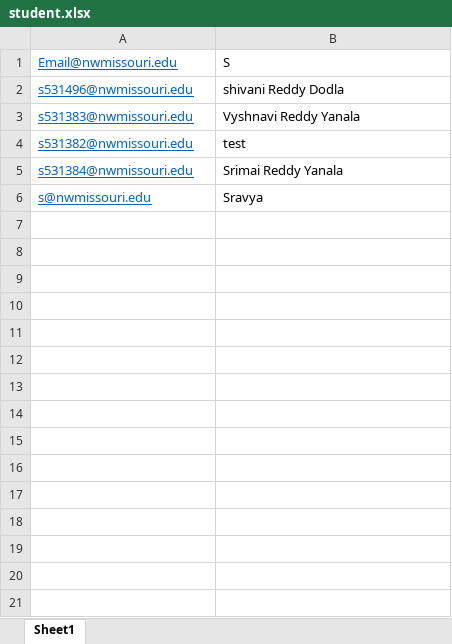
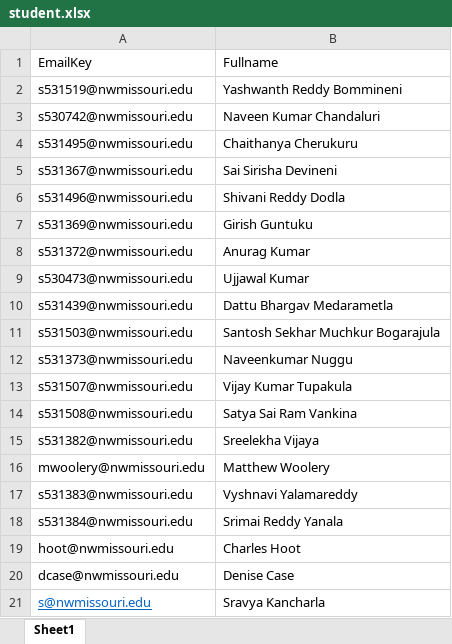
Before and after one commit to chvnaveenkumar/Codeword-GDPII, an Excel workbook: data/student.xlsx, sheet Sheet1, drawn as a sheet; values as stored, in another font and other column widths than the file's, no borders; removed rows and columns are numbered as before the commit, all else as after; the diff names each change by its address in the sheet, - before the commit and + after, or states it on an @@ line.

```diff
--- a/data/student.xlsx (sheet Sheet1)
+++ b/data/student.xlsx (sheet Sheet1)
-row 1: Email@nwmissouri.edu | S
+row 1: EmailKey | Fullname
+row 2: s531519@nwmissouri.edu | Yashwanth Reddy Bommineni
+row 3: s530742@nwmissouri.edu | Naveen Kumar Chandaluri
+row 4: s531495@nwmissouri.edu | Chaithanya Cherukuru
+row 5: s531367@nwmissouri.edu | Sai Sirisha Devineni
@@ A6 underline: on → off, text colour: #0563C1 → black @@
-B6: shivani Reddy Dodla
+B6: Shivani Reddy Dodla
+row 7: s531369@nwmissouri.edu | Girish Guntuku
+row 8: s531372@nwmissouri.edu | Anurag Kumar
+row 9: s530473@nwmissouri.edu | Ujjawal Kumar
+row 10: s531439@nwmissouri.edu | Dattu Bhargav Medarametla
+row 11: s531503@nwmissouri.edu | Santosh Sekhar Muchkur Bogarajula
+row 12: s531373@nwmissouri.edu | Naveenkumar Nuggu
+row 13: s531507@nwmissouri.edu | Vijay Kumar Tupakula
+row 14: s531508@nwmissouri.edu | Satya Sai Ram Vankina
+row 15: s531382@nwmissouri.edu | Sreelekha Vijaya
+row 16: mwoolery@nwmissouri.edu | Matthew Woolery
@@ A17 underline: on → off, text colour: #0563C1 → black @@
-B17: Vyshnavi Reddy Yanala
+B17: Vyshnavi Yalamareddy
-row 4: s531382@nwmissouri.edu | test
@@ A18 underline: on → off, text colour: #0563C1 → black @@
+row 19: hoot@nwmissouri.edu | Charles Hoot
+row 20: dcase@nwmissouri.edu | Denise Case
-B21: Sravya
+B21: Sravya Kancharla
```
Also changed, not shown: Documentation/Sample Data/studentData.xlsx, 7 other files.
